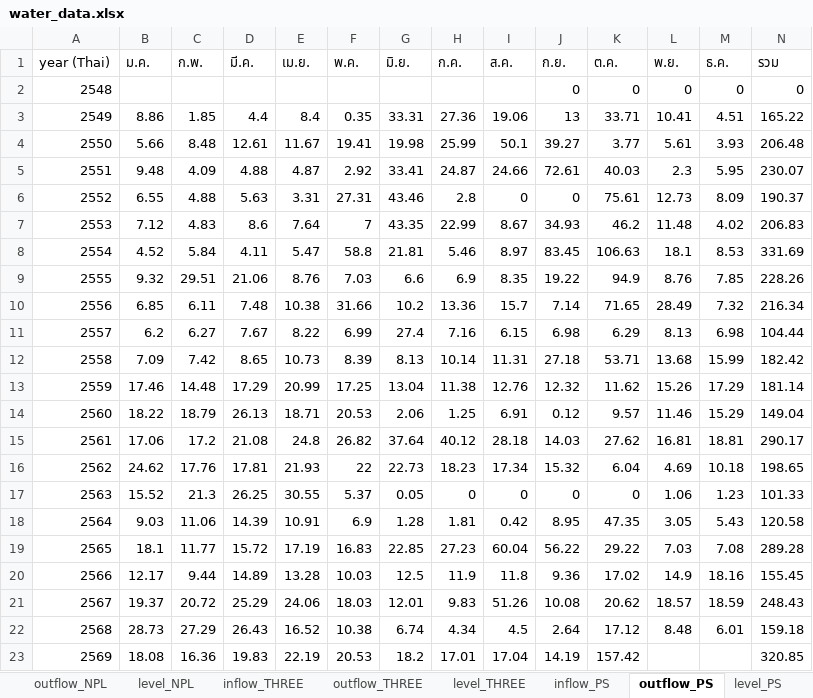
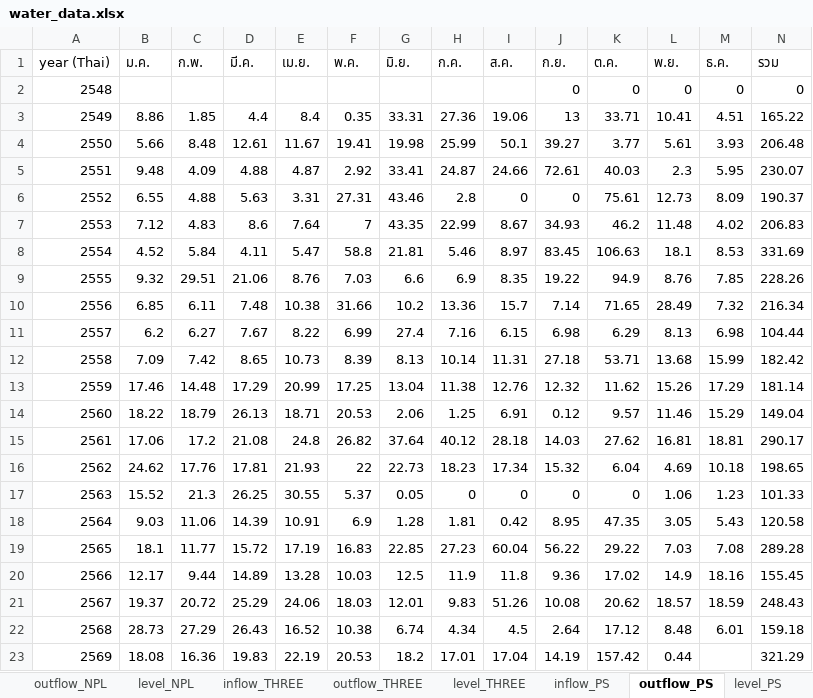
Before and after one commit to pabank10-png/water-dashboard, an Excel workbook: water_data.xlsx, sheet outflow_PS, drawn as a sheet; values as stored, in another font and other column widths than the file's, no borders; the diff names each change by its address in the sheet, - before the commit and + after, or states it on an @@ line.

```diff
--- a/water_data.xlsx (sheet outflow_PS)
+++ b/water_data.xlsx (sheet outflow_PS)
-L23 (พ.ย.): (empty)
+L23 (พ.ย.): 0.44
-N23 (รวม): 320.85
+N23 (รวม): 321.29
```
Also changed, not shown: sheet master, sheet inflow_PS, sheet level_PS, sheet outflow_KY, sheet inflow_KY, sheet inflow_DK, 5 more sheets, 2 other files.
